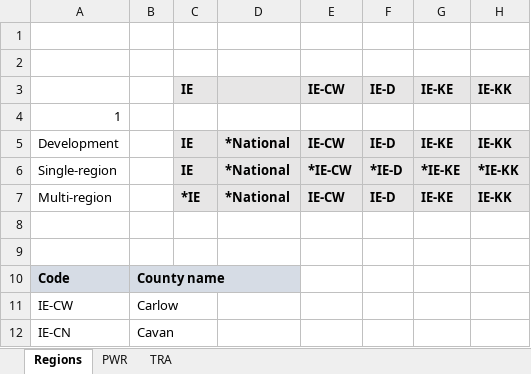
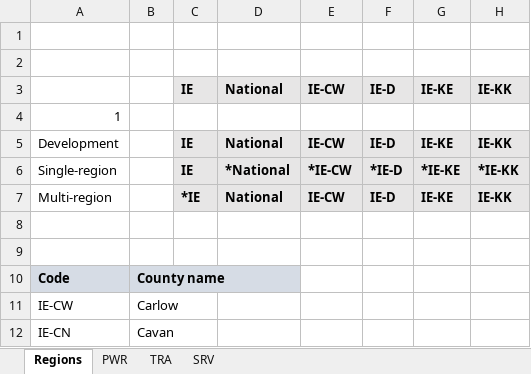
Before and after one commit to MaREI-EPMG/TIM-archived, an Excel workbook: SuppXLS/Scen_B_SYS_MaxGrowthRates.xlsx, sheet Regions, drawn as a sheet; only a part is shown; values as stored, in another font and other column widths than the file's, no borders; charts and pictures not drawn; the diff names each change by its address in the sheet, - before the commit and + after, or states it on an @@ line.

```diff
--- a/SuppXLS/Scen_B_SYS_MaxGrowthRates.xlsx (sheet Regions)
+++ b/SuppXLS/Scen_B_SYS_MaxGrowthRates.xlsx (sheet Regions)
+sheet tab: SRV
-D3: (empty)
+D3: National
-D5: *National
+D5: National
-D7: *National
+D7: National
```
Also changed, not shown: sheet PWR, sheet TRA, formulas that keep their value.
